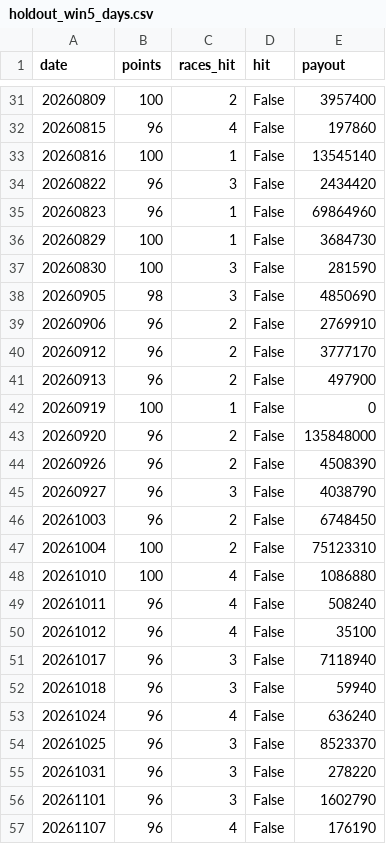
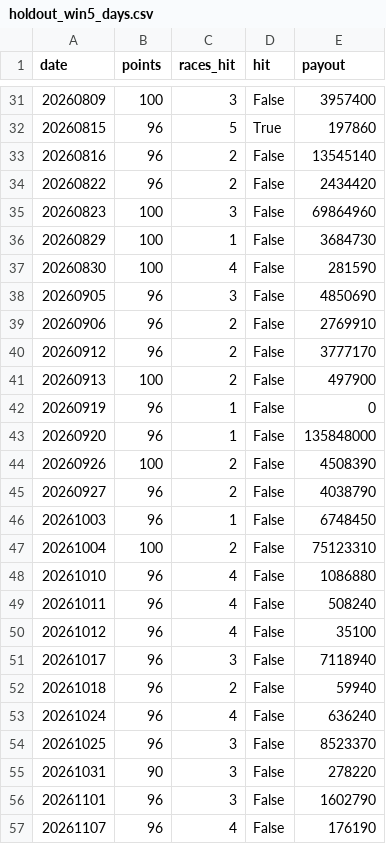
Before and after one commit to penmawashi8-ux/keiba-auto-youtube, a CSV file: win5_bt_results/base/holdout_win5_days.csv, drawn as a sheet; only a part is shown, gaps mark what is left out; the diff covers the shown part only.

```diff
--- a/win5_bt_results/base/holdout_win5_days.csv
+++ b/win5_bt_results/base/holdout_win5_days.csv
@@ -31,19 +31,19 @@ date,points,races_hit,hit,payout
-20260809,100,2,False,3957400
-20260815,96,4,False,197860
-20260816,100,1,False,13545140
-20260822,96,3,False,2434420
-20260823,96,1,False,69864960
+20260809,100,3,False,3957400
+20260815,96,5,True,197860
+20260816,96,2,False,13545140
+20260822,96,2,False,2434420
+20260823,100,3,False,69864960
 20260829,100,1,False,3684730
-20260830,100,3,False,281590
-20260905,98,3,False,4850690
+20260830,100,4,False,281590
+20260905,96,3,False,4850690
 20260906,96,2,False,2769910
 20260912,96,2,False,3777170
-20260913,96,2,False,497900
-20260919,100,1,False,0
-20260920,96,2,False,135848000
-20260926,96,2,False,4508390
-20260927,96,3,False,4038790
-20261003,96,2,False,6748450
+20260913,100,2,False,497900
+20260919,96,1,False,0
+20260920,96,1,False,135848000
+20260926,100,2,False,4508390
+20260927,96,2,False,4038790
+20261003,96,1,False,6748450
 20261004,100,2,False,75123310
-20261010,100,4,False,1086880
+20261010,96,4,False,1086880
 20261011,96,4,False,508240
@@ -51,6 +51,6 @@ date,points,races_hit,hit,payout
 20261017,96,3,False,7118940
-20261018,96,3,False,59940
+20261018,96,2,False,59940
 20261024,96,4,False,636240
 20261025,96,3,False,8523370
-20261031,96,3,False,278220
+20261031,90,3,False,278220
 20261101,96,3,False,1602790
```
Also changed, not shown: 22 edited cells elsewhere in this file, win5_bt_results/base/selection_log.csv, win5_bt_results/base/top_importance.csv, 2 other files.
